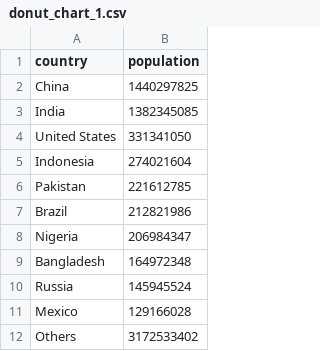
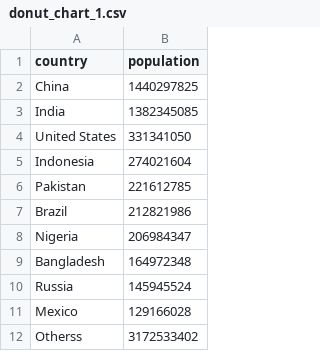
Before and after one commit to KuahJiaChen/Data-Visualisation-2, a CSV file: dataset/donut_chart_1.csv, drawn as a sheet.

Commit message:
Updated donut chart csv file

```diff
--- a/dataset/donut_chart_1.csv
+++ b/dataset/donut_chart_1.csv
@@ -11,2 +11,2 @@ Russia,145945524
 Mexico,129166028
-Others,3172533402
+Otherss,3172533402
```
